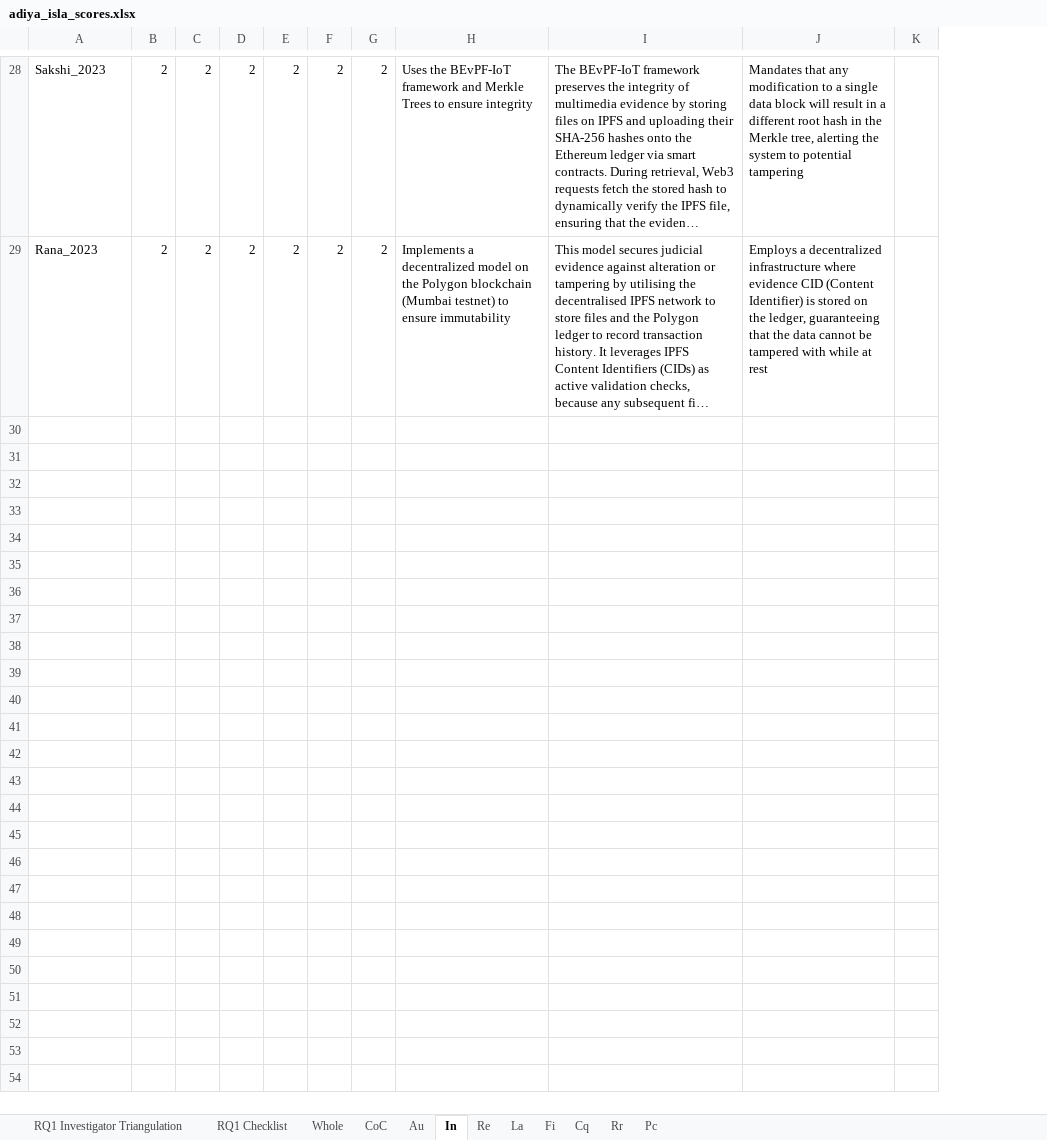
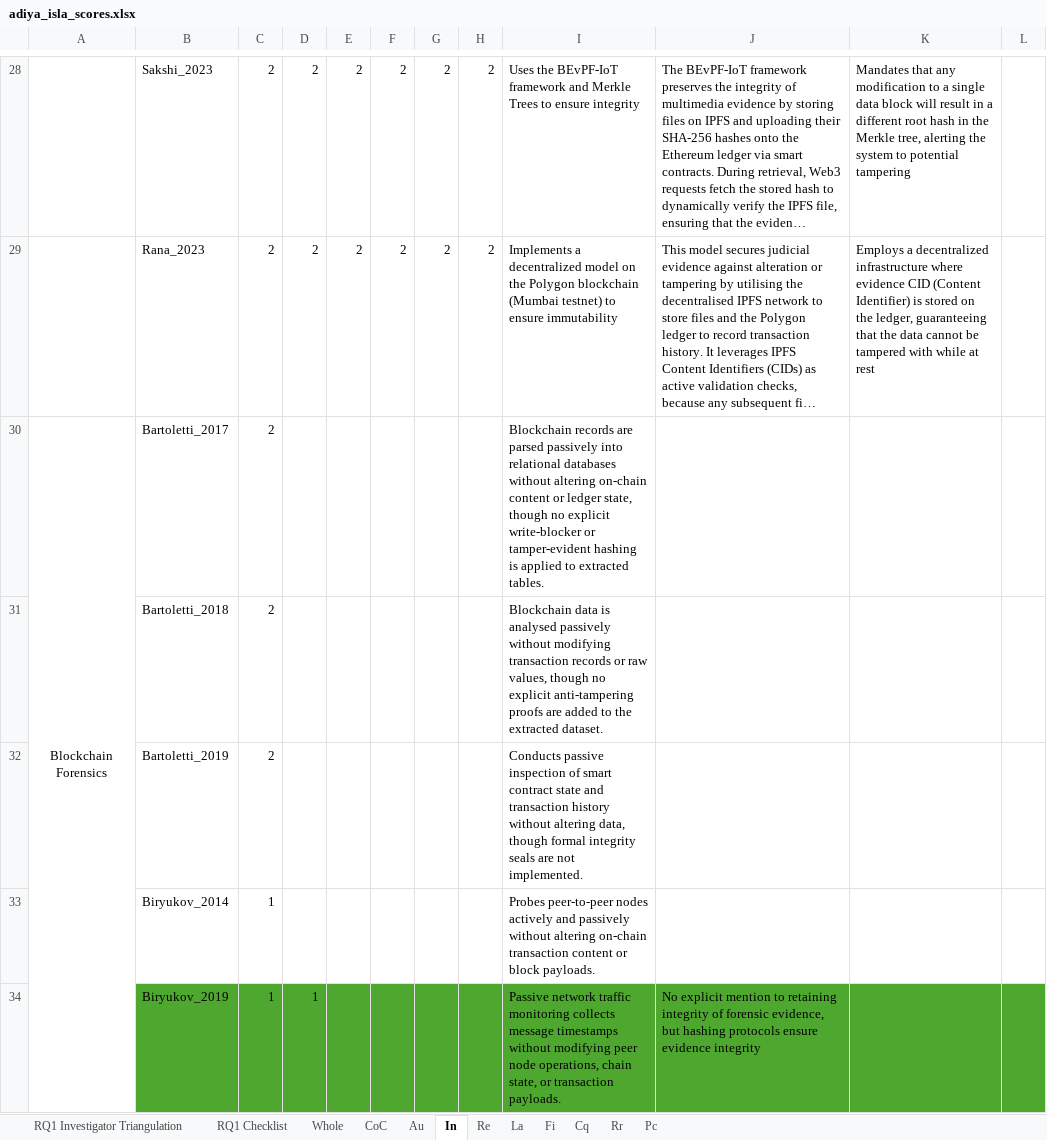
Before and after one commit to Gaulgeous/COSE_LRRC_Publication, an Excel workbook: Data/adiya_isla_scores.xlsx, sheet In, drawn as a sheet; only a part is shown, gaps mark what is left out; long unchanged cells end in …; values as stored, in another font and other column widths than the file's, no borders; conditional formats not drawn; the diff covers the shown part only; the diff names each change by its address in the sheet, - before the commit and + after, or states it on an @@ line.

```diff
--- a/Data/adiya_isla_scores.xlsx (sheet In)
+++ b/Data/adiya_isla_scores.xlsx (sheet In)
+column A, empty
+row 30: Blockchain Forensics | Bartoletti_2017 | 2 |  |  |  |  |  | Blockchain records are parsed passively into relational databases without altering on-chain content or ledger state, though no explicit write-blocker or tamper-evident hashing is applied to extracted tables.
+row 31:  | Bartoletti_2018 | 2 |  |  |  |  |  | Blockchain data is analysed passively without modifying transaction records or raw values, though no explicit anti-tampering proofs are added to the extracted dataset.
+row 32:  | Bartoletti_2019 | 2 |  |  |  |  |  | Conducts passive inspection of smart contract state and transaction history without altering data, though formal integrity seals are not implemented.
+row 33:  | Biryukov_2014 | 1 |  |  |  |  |  | Probes peer-to-peer nodes actively and passively without altering on-chain transaction content or block payloads.
+row 34:  | Biryukov_2019 | 1 | 1 |  |  |  |  | Passive network traffic monitoring collects message timestamps without modifying peer node operations, chain state, or transaction payloads. | No explicit mention to retaining integrity of forensic evidence, but hashing protocols ensure evidence integrity
```
Also changed, not shown: 64 added rows, 4 edited cells and merged cells elsewhere in this sheet, sheet Au, sheet CoC, sheet Cq, sheet La, sheet Re, sheet Fi, 3 more sheets, Data/consolidated_results.xlsx, 38 other files.
